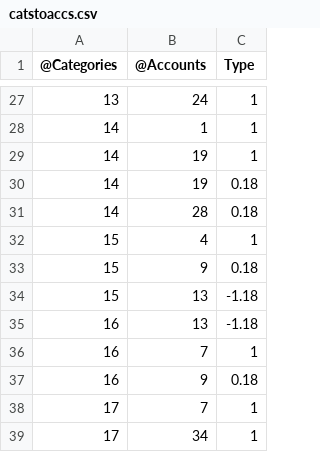
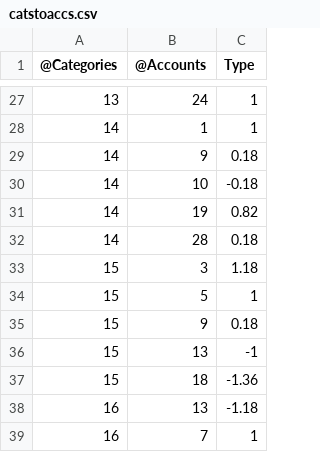
Before and after one commit to alexandrpi/vtb-fintech, a CSV file: financial_db_worker/init_data/catstoaccs.csv, drawn as a sheet; only a part is shown, gaps mark what is left out; the shorter side is filled out with more unchanged rows.

```diff
--- a/financial_db_worker/init_data/catstoaccs.csv
+++ b/financial_db_worker/init_data/catstoaccs.csv
@@ -28,8 +28,11 @@
 14;1;1
-14;19;1
-14;19;0.18
+14;9;0.18
+14;10;-0.18
+14;19;0.82
 14;28;0.18
-15;4;1
+15;3;1.18
+15;5;1
 15;9;0.18
-15;13;-1.18
+15;13;-1
+15;18;-1.36
 16;13;-1.18
```
Also changed, not shown: financial_db_worker/init_data/categories.csv.
